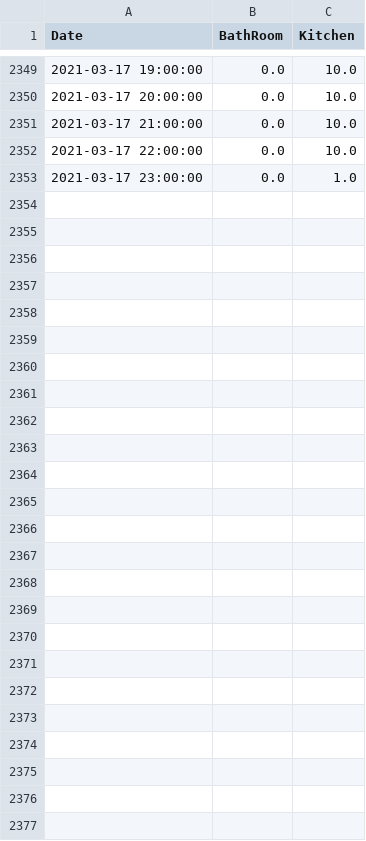
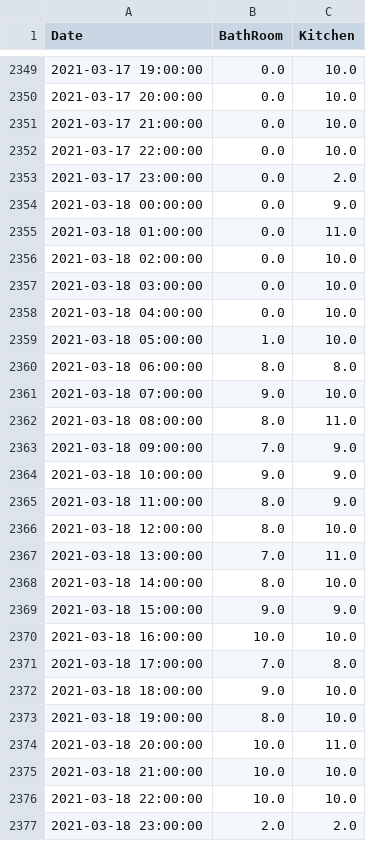
Before and after one commit to castorfou/squeezebox_wlanpoke_plot, a CSV file: dataset/squeezebox.csv, drawn as a sheet; only a part is shown, gaps mark what is left out.

```diff
--- a/dataset/squeezebox.csv
+++ b/dataset/squeezebox.csv
@@ -2352,2 +2352,26 @@ Date,BathRoom,Kitchen
 2021-03-17 22:00:00,0.0,10.0
-2021-03-17 23:00:00,0.0,1.0
+2021-03-17 23:00:00,0.0,2.0
+2021-03-18 00:00:00,0.0,9.0
+2021-03-18 01:00:00,0.0,11.0
+2021-03-18 02:00:00,0.0,10.0
+2021-03-18 03:00:00,0.0,10.0
+2021-03-18 04:00:00,0.0,10.0
+2021-03-18 05:00:00,1.0,10.0
+2021-03-18 06:00:00,8.0,8.0
+2021-03-18 07:00:00,9.0,10.0
+2021-03-18 08:00:00,8.0,11.0
+2021-03-18 09:00:00,7.0,9.0
+2021-03-18 10:00:00,9.0,9.0
+2021-03-18 11:00:00,8.0,9.0
+2021-03-18 12:00:00,8.0,10.0
+2021-03-18 13:00:00,7.0,11.0
+2021-03-18 14:00:00,8.0,10.0
+2021-03-18 15:00:00,9.0,9.0
+2021-03-18 16:00:00,10.0,10.0
+2021-03-18 17:00:00,7.0,8.0
+2021-03-18 18:00:00,9.0,10.0
+2021-03-18 19:00:00,8.0,10.0
+2021-03-18 20:00:00,10.0,11.0
+2021-03-18 21:00:00,10.0,10.0
+2021-03-18 22:00:00,10.0,10.0
+2021-03-18 23:00:00,2.0,2.0
```
Also changed, not shown: dataset/failure.csv, 7 other files.
